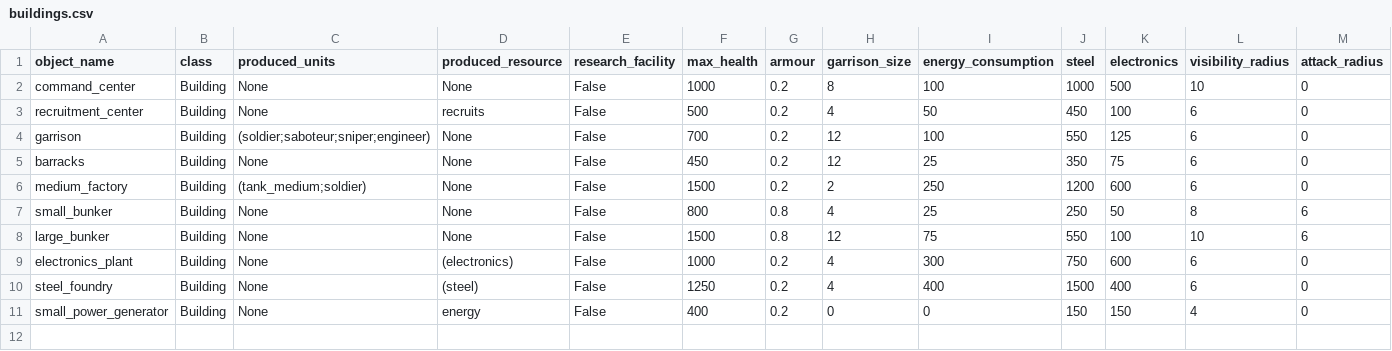
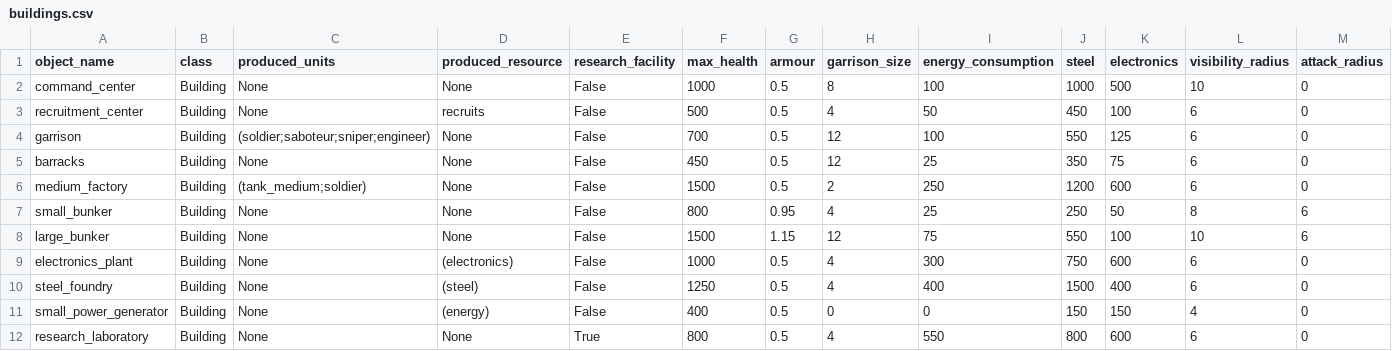
Before and after one commit to akapkotel/python_real_time_strategy_game, a CSV file: resources/configs/buildings.csv, drawn as a sheet; only a part is shown; rows hold the shown columns only; the diff names each change by its address in the sheet, - before the commit and + after, or states it on an @@ line.

```diff
--- a/resources/configs/buildings.csv
+++ b/resources/configs/buildings.csv
-G2:G6 (armour): 0.2
+G2:G6 (armour): 0.5
-G7 (armour): 0.8
+G7 (armour): 0.95
-G8 (armour): 0.8
+G8 (armour): 1.15
-G9:G11 (armour): 0.2
+G9:G11 (armour): 0.5
-D11 (produced_resource): energy
+D11 (produced_resource): (energy)
+row 12: research_laboratory | Building | None | None | True | 800 | 0.5 | 4 | 550 | 800 | 600 | 6 | 0
```
Also changed, not shown: resources/configs/units.csv, resources/configs/weapons.csv, 17 other files.
